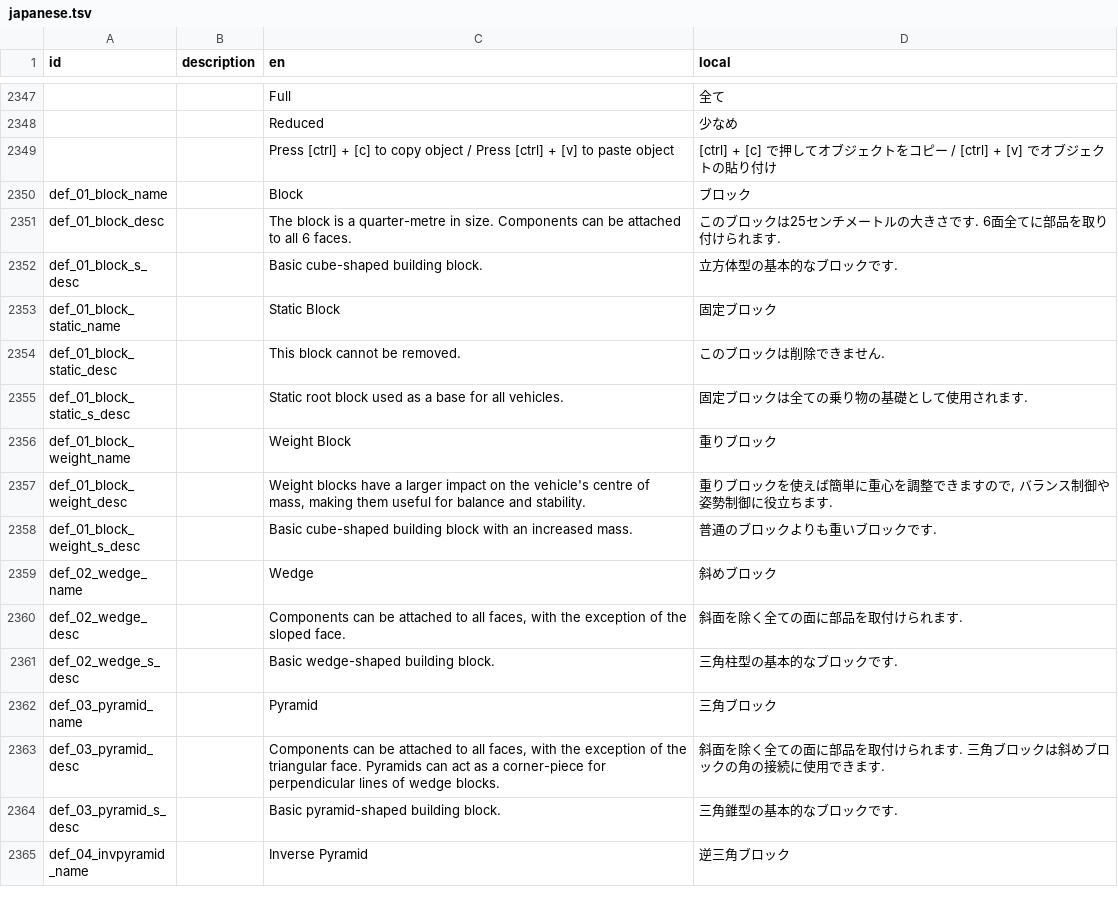
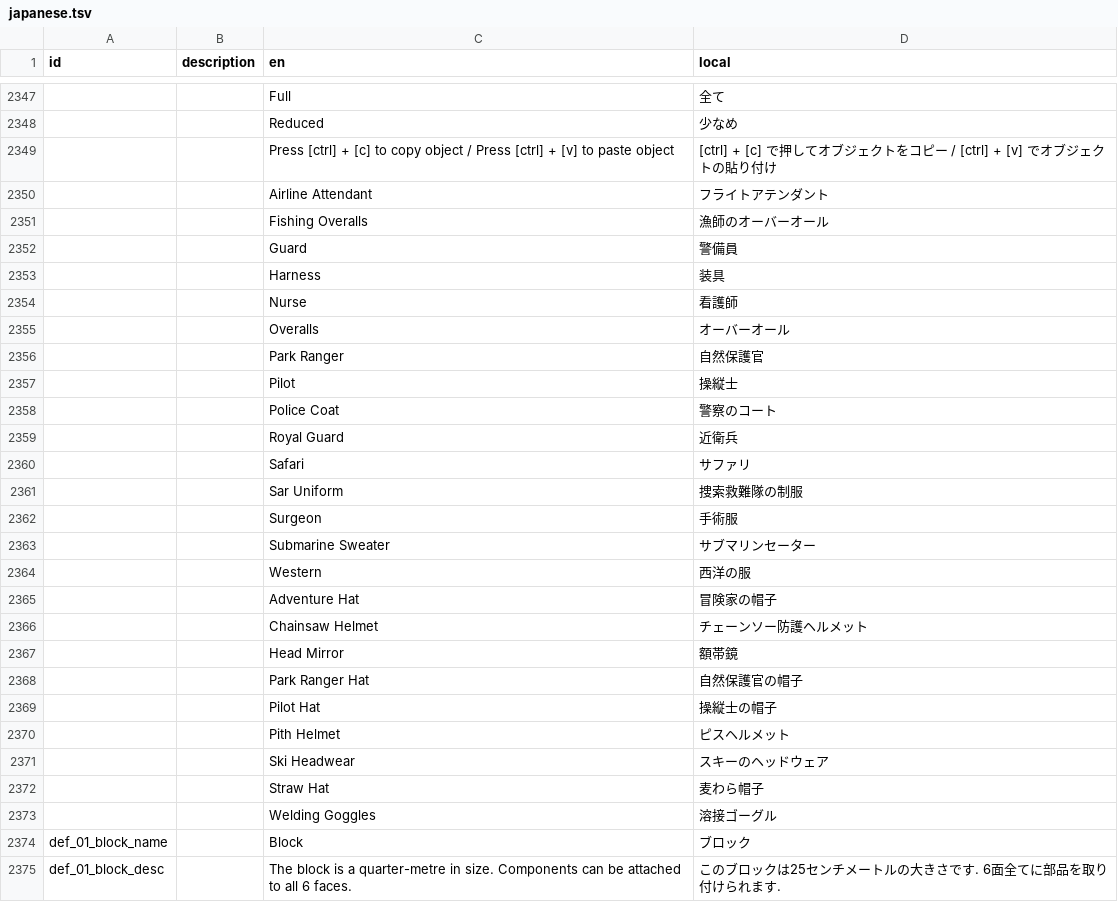
Before and after one commit to Gakuto1112/Stormworks-JapaneseTranslation, a TSV file: japanese.tsv, drawn as a sheet; only a part is shown, gaps mark what is left out; the shorter side is filled out with more unchanged rows; the diff covers the shown part only; the diff names each change by its address in the sheet, - before the commit and + after, or states it on an @@ line.

```diff
--- a/japanese.tsv
+++ b/japanese.tsv
+row 2350:  |  | Airline Attendant | フライトアテンダント
+row 2351:  |  | Fishing Overalls | 漁師のオーバーオール
+row 2352:  |  | Guard | 警備員
+row 2353:  |  | Harness | 装具
+row 2354:  |  | Nurse | 看護師
+row 2355:  |  | Overalls | オーバーオール
+row 2356:  |  | Park Ranger | 自然保護官
+row 2357:  |  | Pilot | 操縦士
+row 2358:  |  | Police Coat | 警察のコート
+row 2359:  |  | Royal Guard | 近衛兵
+row 2360:  |  | Safari | サファリ
+row 2361:  |  | Sar Uniform | 捜索救難隊の制服
+row 2362:  |  | Surgeon | 手術服
+row 2363:  |  | Submarine Sweater | サブマリンセーター
+row 2364:  |  | Western | 西洋の服
+row 2365:  |  | Adventure Hat | 冒険家の帽子
+row 2366:  |  | Chainsaw Helmet | チェーンソー防護ヘルメット
+row 2367:  |  | Head Mirror | 額帯鏡
+row 2368:  |  | Park Ranger Hat | 自然保護官の帽子
+row 2369:  |  | Pilot Hat | 操縦士の帽子
+row 2370:  |  | Pith Helmet | ピスヘルメット
+row 2371:  |  | Ski Headwear | スキーのヘッドウェア
+row 2372:  |  | Straw Hat | 麦わら帽子
+row 2373:  |  | Welding Goggles | 溶接ゴーグル
```
Also changed, not shown: 2 edited cells elsewhere in this file, 1 other file.
